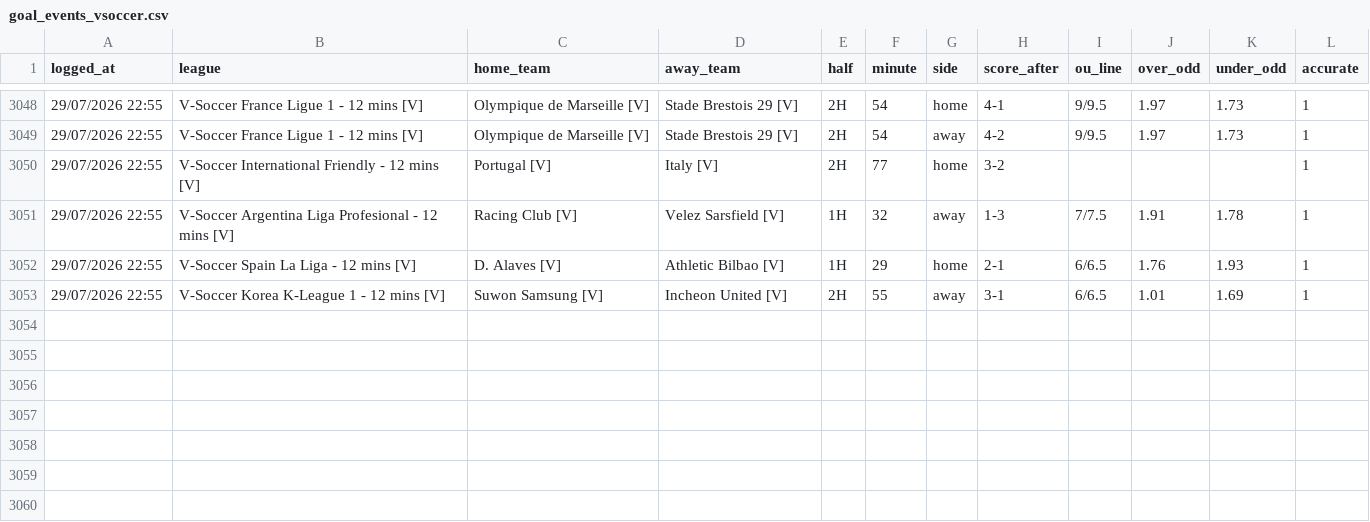
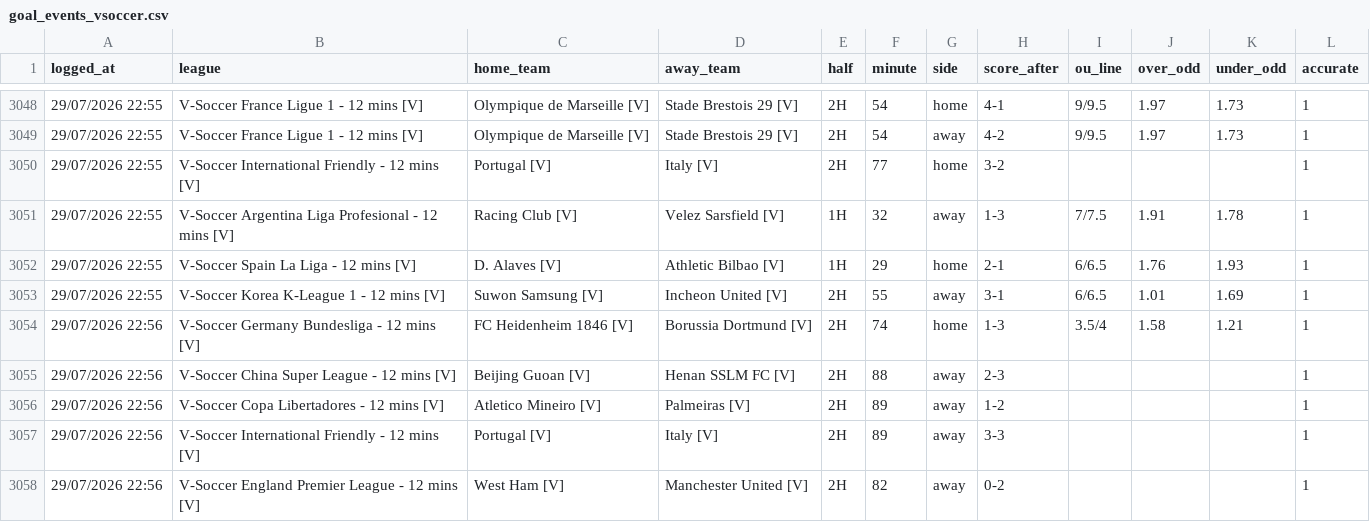
Before and after one commit to aditiawjy/lebihsabar, a CSV file: goal_events_vsoccer.csv, drawn as a sheet; only a part is shown, gaps mark what is left out; the diff names each change by its address in the sheet, - before the commit and + after, or states it on an @@ line.

```diff
--- a/goal_events_vsoccer.csv
+++ b/goal_events_vsoccer.csv
+row 3054: 29/07/2026 22:56 | V-Soccer Germany Bundesliga - 12 mins [V] | FC Heidenheim 1846 [V] | Borussia Dortmund [V] | 2H | 74 | home | 1-3 | 3.5/4 | 1.58 | 1.21 | 1
+row 3055: 29/07/2026 22:56 | V-Soccer China Super League - 12 mins [V] | Beijing Guoan [V] | Henan SSLM FC [V] | 2H | 88 | away | 2-3 |  |  |  | 1
+row 3056: 29/07/2026 22:56 | V-Soccer Copa Libertadores - 12 mins [V] | Atletico Mineiro [V] | Palmeiras [V] | 2H | 89 | away | 1-2 |  |  |  | 1
+row 3057: 29/07/2026 22:56 | V-Soccer International Friendly - 12 mins [V] | Portugal [V] | Italy [V] | 2H | 89 | away | 3-3 |  |  |  | 1
+row 3058: 29/07/2026 22:56 | V-Soccer England Premier League - 12 mins [V] | West Ham [V] | Manchester United [V] | 2H | 82 | away | 0-2 |  |  |  | 1
```
Also changed, not shown: goal_log_vsoccer.csv, 1 other file.
